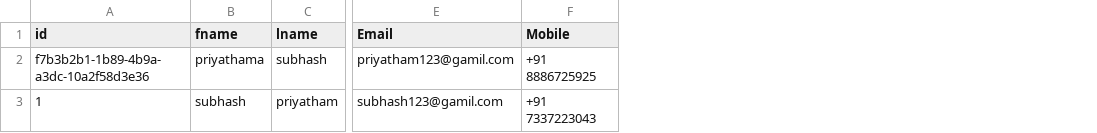
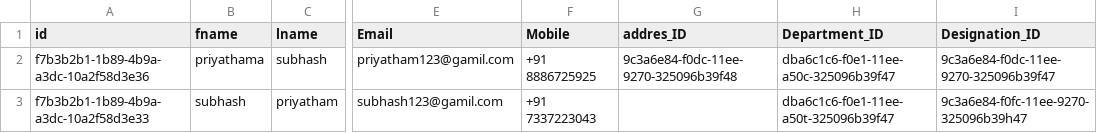
Before and after one commit to priyatham14114/BTP_Practice, a CSV file: CAP_APP/db/data/demo.db-employee.csv, drawn as a sheet; only a part is shown, gaps mark what is left out; the diff names each change by its address in the sheet, - before the commit and + after, or states it on an @@ line.

```diff
--- a/CAP_APP/db/data/demo.db-employee.csv
+++ b/CAP_APP/db/data/demo.db-employee.csv
+column G (addres_ID), row 2: 9c3a6e84-f0dc-11ee-9270-325096b39f48
+column H (Department_ID), rows 2-3: dba6c1c6-f0e1-11ee-a50c-325096b39f47 | dba6c1c6-f0e1-11ee-a50t-325096b39f47
+column I (Designation_ID), rows 2-3: 9c3a6e84-f0dc-11ee-9270-325096b39f47 | 9c3a6e84-f0fc-11ee-9270-325096b39h47
-A3 (id): 1
+A3 (id): f7b3b2b1-1b89-4b9a-a3dc-10a2f58d3e33
```
Also changed, not shown: 7 other files.
